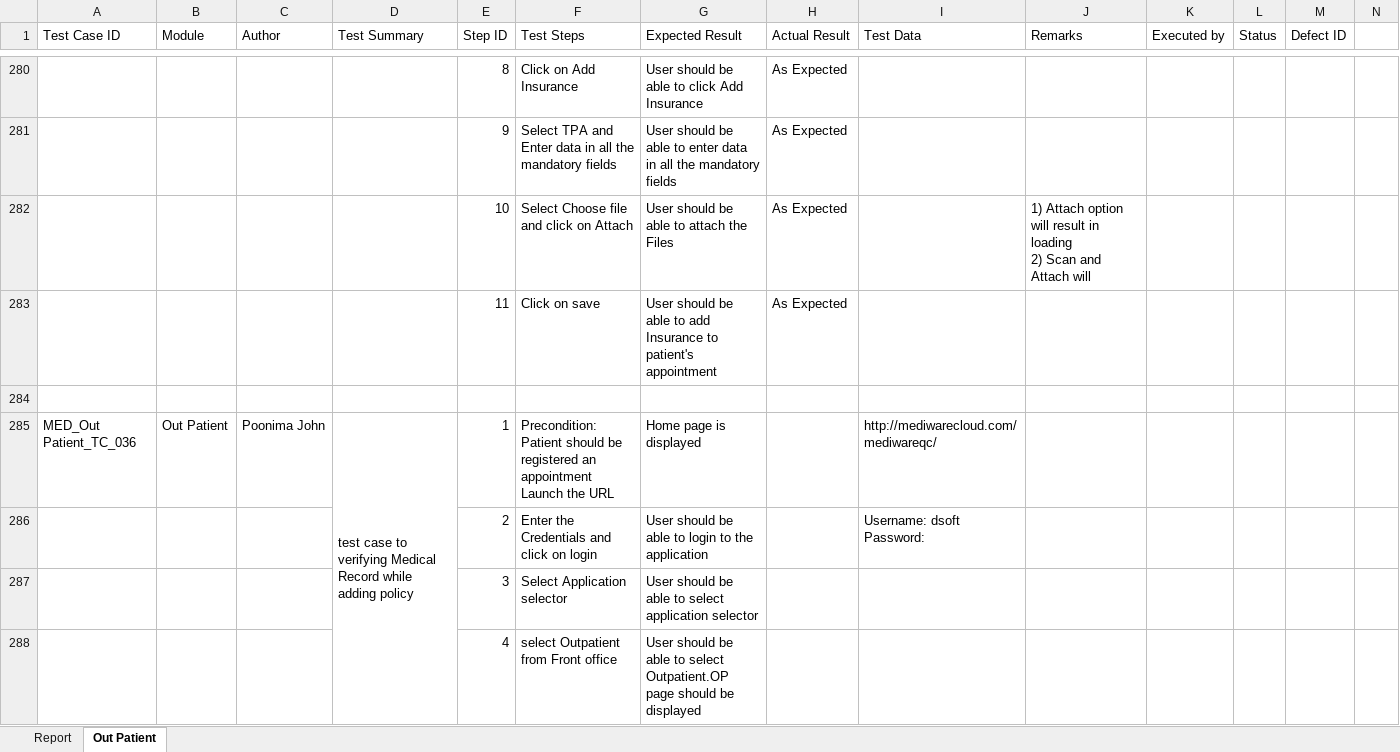
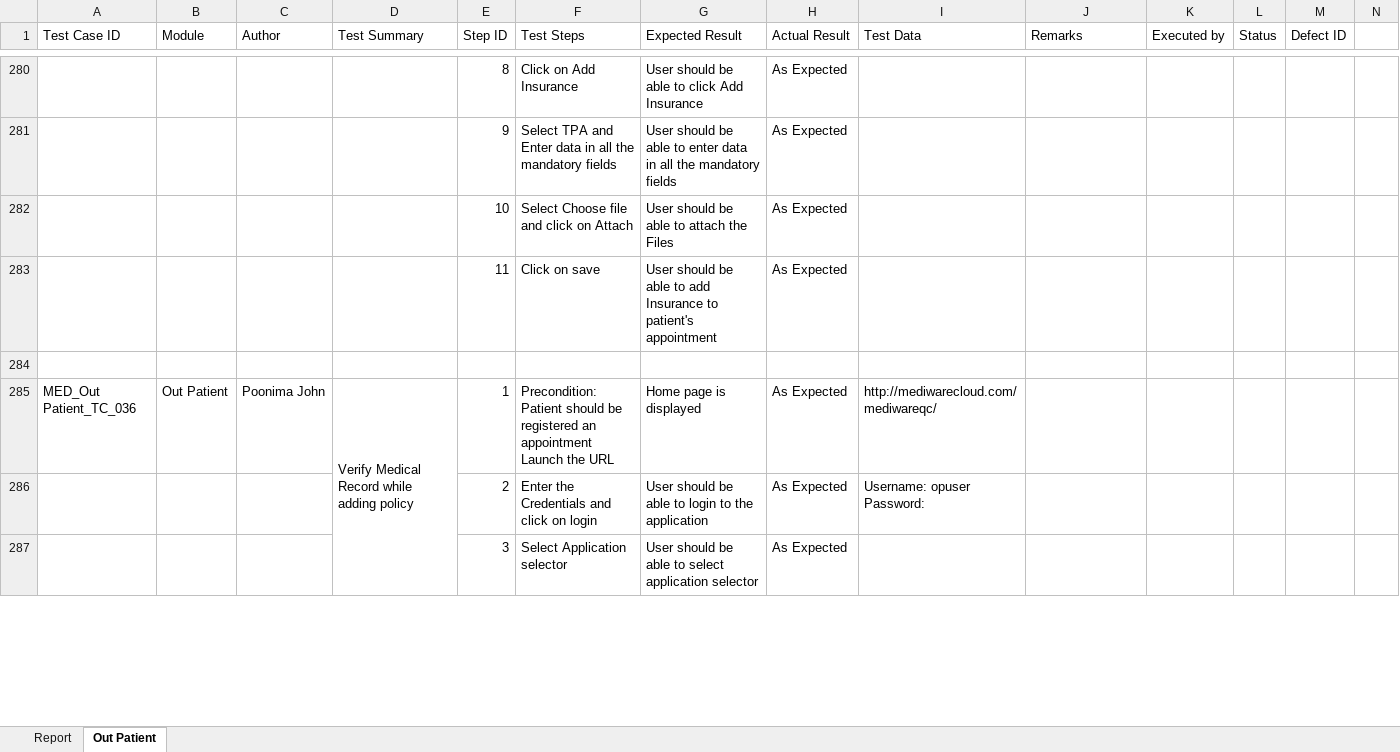
Before and after one commit to RijoJohnPatric/Mediware-Repository, an Excel workbook: Test Execution/Poornima/Test Case- Out Patient.xlsx, sheet Out Patient, drawn as a sheet; only a part is shown, gaps mark what is left out; values as stored, in another font and other column widths than the file's, no cell formats; removed rows and columns are numbered as before the commit, all else as after; rows hold the shown columns only; ↵ is a line break in a cell; the diff covers the shown part only; the diff names each change by its address in the sheet, - before the commit and + after, or states it on an @@ line.

```diff
--- a/Test Execution/Poornima/Test Case- Out Patient.xlsx (sheet Out Patient)
+++ b/Test Execution/Poornima/Test Case- Out Patient.xlsx (sheet Out Patient)
-J282 (Remarks): 1) Attach option will result in loading ↵ 2) Scan and Attach will
+J282 (Remarks): (empty)
-D285 (Test Summary): test case to verifying Medical Record…
+D285 (Test Summary): Verify Medical Record…
-H285 (Actual Result): (empty)
+H285 (Actual Result): As Expected
-row 286:  |  |  |  | 2 | Enter the Credentials and click on login | User should be able to login to the application |  | Username: dsoft ↵ Password:
-row 287:  |  |  |  | 3 | Select Application selector | User should be able to select application selector
-row 288:  |  |  |  | 4 | select Outpatient from Front office | User should be able to select Outpatient.OP page should be displayed
+row 286:  |  |  |  | 2 | Enter the Credentials and click on login | User should be able to login to the application | As Expected | Username: opuser ↵ Password:
+row 287:  |  |  |  | 3 | Select Application selector | User should be able to select application selector | As Expected
```
Also changed, not shown: 57 added rows, 56 removed rows and 260 edited cells elsewhere in this sheet, cell formats, 1 other file.
